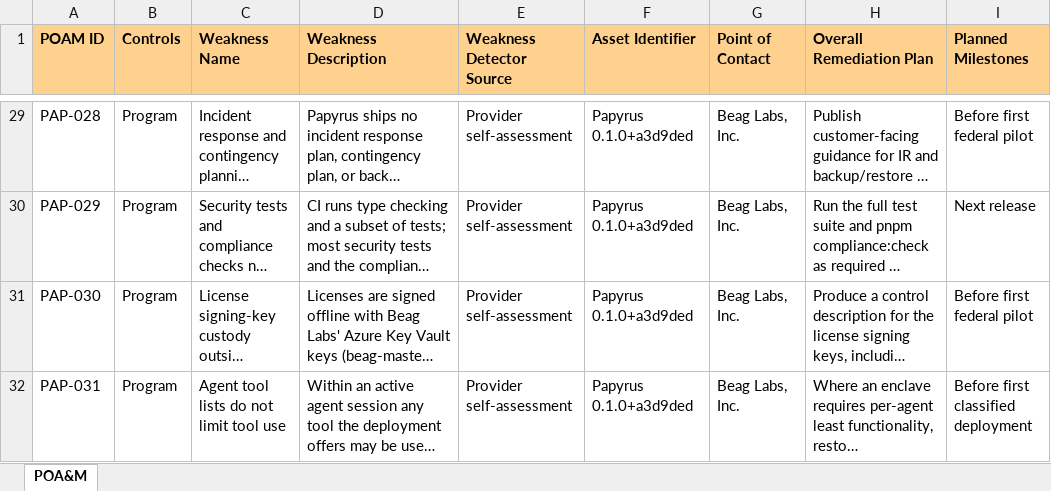
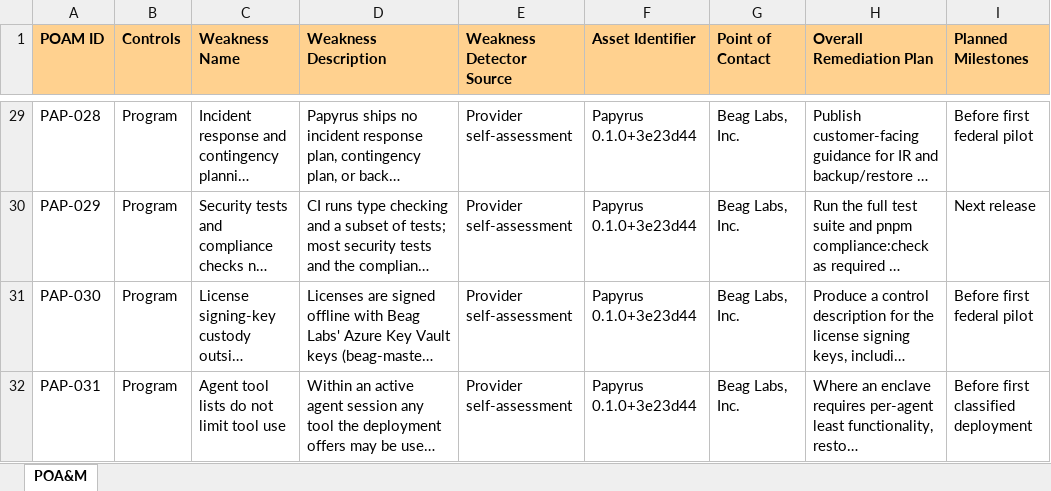
Before and after one commit to beaglabs/www.beaglabs.com, an Excel workbook: public/compliance/papyrus/papyrus-poam.xlsx, sheet POA&M, drawn as a sheet; only a part is shown, gaps mark what is left out; long unchanged cells end in …; values as stored, in another font and other column widths than the file's, no borders; the diff covers the shown part only; the diff names each change by its address in the sheet, - before the commit and + after, or states it on an @@ line.

```diff
--- a/public/compliance/papyrus/papyrus-poam.xlsx (sheet POA&M)
+++ b/public/compliance/papyrus/papyrus-poam.xlsx (sheet POA&M)
-F29:F32 (Asset Identifier): Papyrus 0.1.0+a3d9ded
+F29:F32 (Asset Identifier): Papyrus 0.1.0+3e23d44
```
Also changed, not shown: 27 edited cells elsewhere in this sheet, 20 other files.
